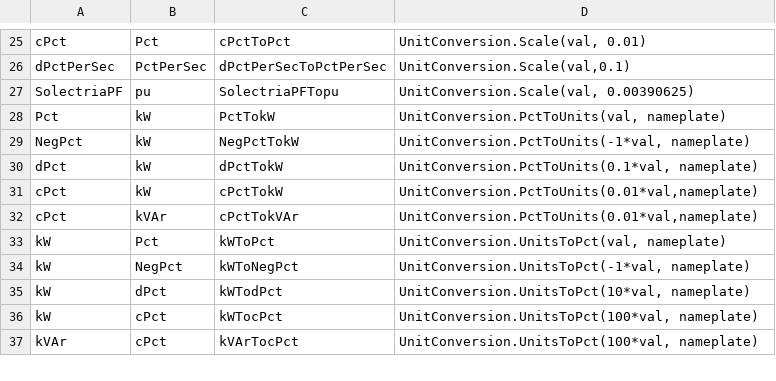
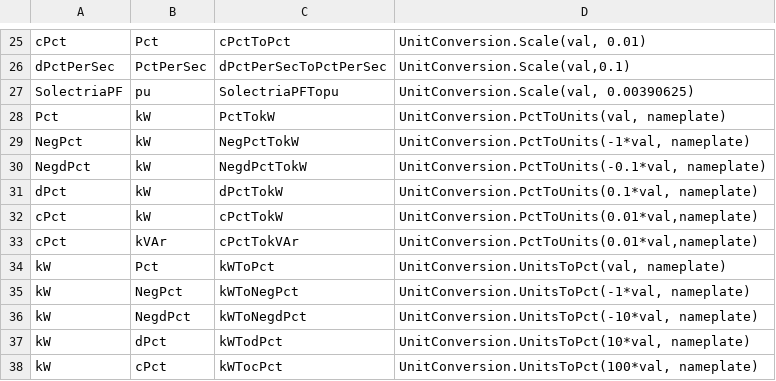
Before and after one commit to FraunhoferCMI/GlobalSchedulerCore, a CSV file: cfg/DataMap/UnitConversions.csv, drawn as a sheet; only a part is shown, gaps mark what is left out; the shorter side is filled out with more unchanged rows; the diff names each change by its address in the sheet, - before the commit and + after, or states it on an @@ line.

Commit message:
fixed unit conversion for battery commands

```diff
--- a/cfg/DataMap/UnitConversions.csv
+++ b/cfg/DataMap/UnitConversions.csv
+row 30: NegdPct | kW | NegdPctTokW | UnitConversion.PctToUnits(-0.1*val, nameplate)
+row 36: kW | NegdPct | kWToNegdPct | UnitConversion.UnitsToPct(-10*val, nameplate)
```
